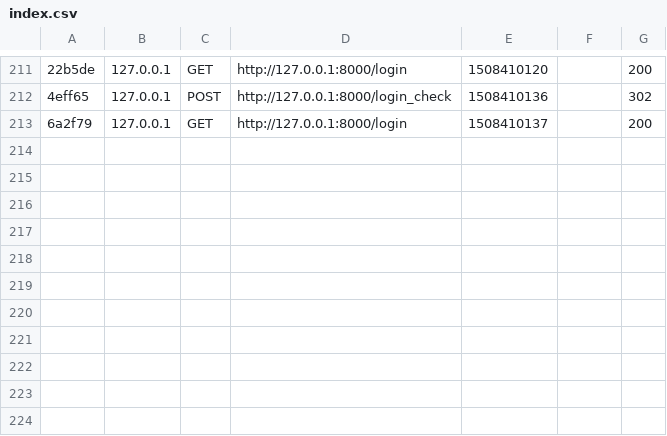
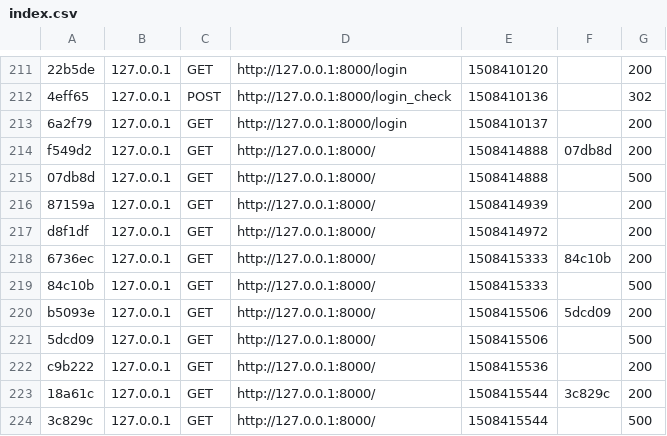
Before and after one commit to Christos-Paraskeva/symfony_tutorial, a CSV file: app/cache/dev/profiler/index.csv, drawn as a sheet; only a part is shown, gaps mark what is left out; the diff names each change by its address in the sheet, - before the commit and + after, or states it on an @@ line.

```diff
--- a/app/cache/dev/profiler/index.csv
+++ b/app/cache/dev/profiler/index.csv
+row 214: f549d2 | 127.0.0.1 | GET | http://127.0.0.1:8000/ | 1508414888 | 07db8d | 200
+row 215: 07db8d | 127.0.0.1 | GET | http://127.0.0.1:8000/ | 1508414888 |  | 500
+row 216: 87159a | 127.0.0.1 | GET | http://127.0.0.1:8000/ | 1508414939 |  | 200
+row 217: d8f1df | 127.0.0.1 | GET | http://127.0.0.1:8000/ | 1508414972 |  | 200
+row 218: 6736ec | 127.0.0.1 | GET | http://127.0.0.1:8000/ | 1508415333 | 84c10b | 200
+row 219: 84c10b | 127.0.0.1 | GET | http://127.0.0.1:8000/ | 1508415333 |  | 500
+row 220: b5093e | 127.0.0.1 | GET | http://127.0.0.1:8000/ | 1508415506 | 5dcd09 | 200
+row 221: 5dcd09 | 127.0.0.1 | GET | http://127.0.0.1:8000/ | 1508415506 |  | 500
+row 222: c9b222 | 127.0.0.1 | GET | http://127.0.0.1:8000/ | 1508415536 |  | 200
+row 223: 18a61c | 127.0.0.1 | GET | http://127.0.0.1:8000/ | 1508415544 | 3c829c | 200
+row 224: 3c829c | 127.0.0.1 | GET | http://127.0.0.1:8000/ | 1508415544 |  | 500
```
Also changed, not shown: 37 other files.
